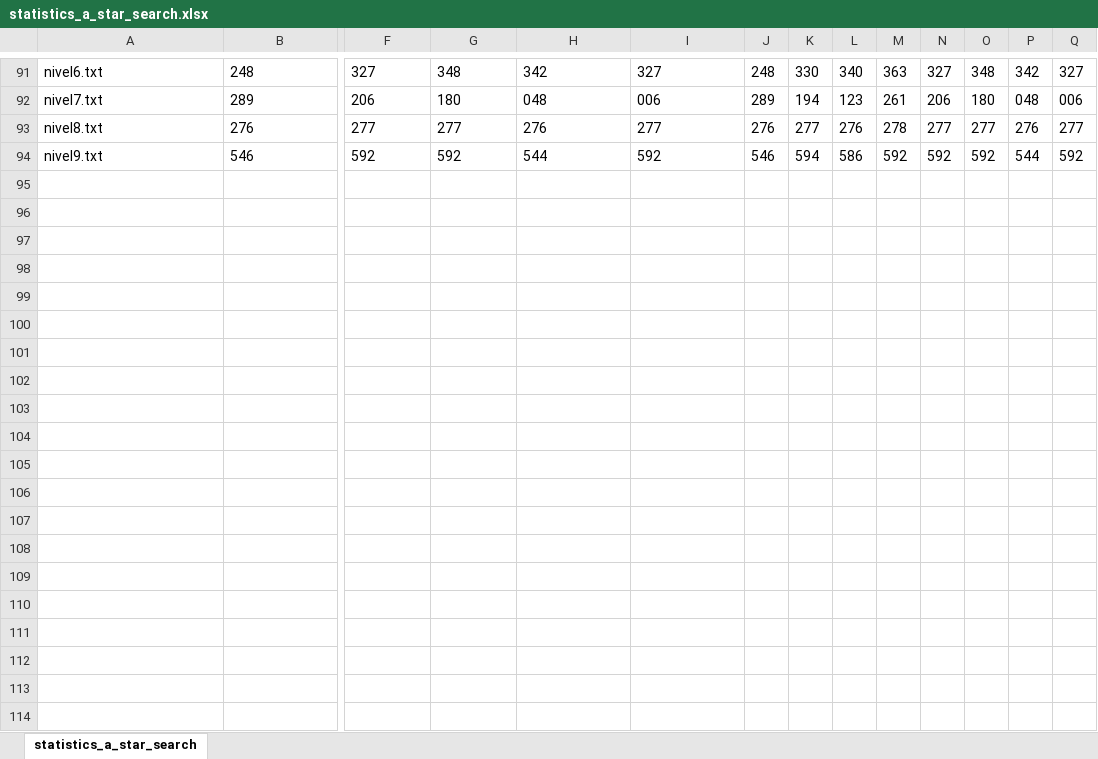
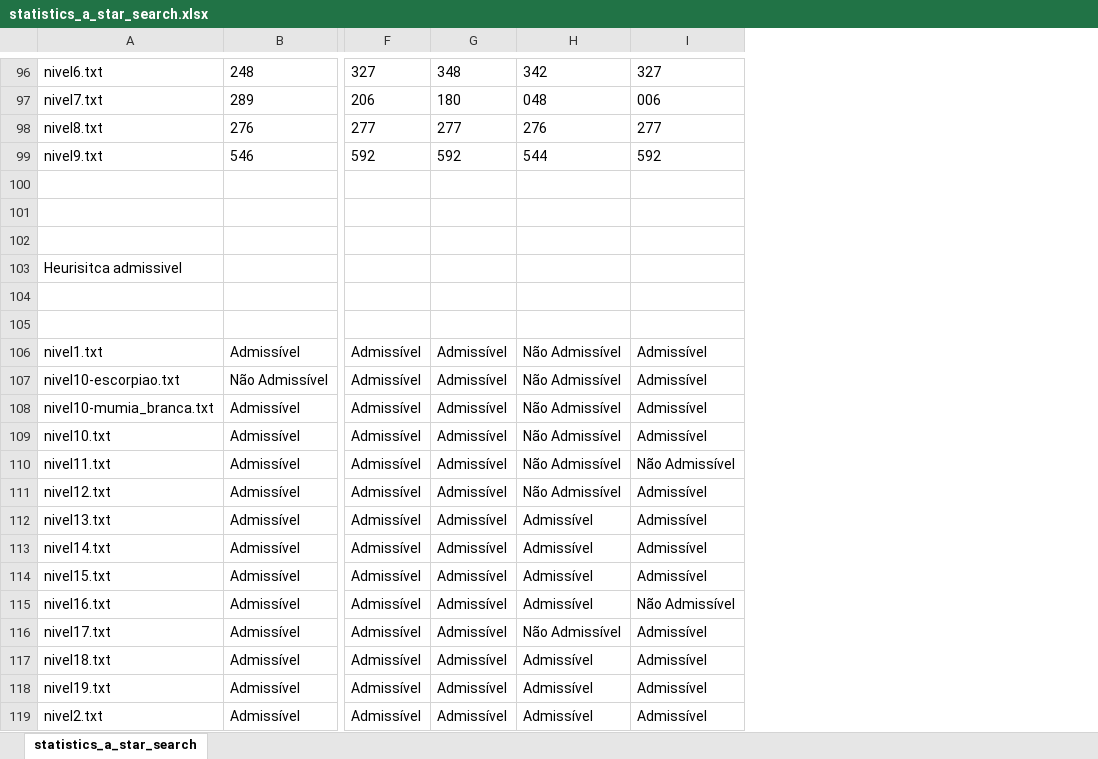
Before and after one commit to rick195s/IA-Project, an Excel workbook: good_statistics/statistics_a_star_search.xlsx, sheet statistics_a_star_search, drawn as a sheet; only a part is shown, gaps mark what is left out; values as stored, in another font and other column widths than the file's, no borders; charts and pictures not drawn; removed rows and columns are numbered as before the commit, all else as after; rows hold the shown columns only; the diff covers the shown part only; the diff names each change by its address in the sheet, - before the commit and + after, or states it on an @@ line.

```diff
--- a/good_statistics/statistics_a_star_search.xlsx (sheet statistics_a_star_search)
+++ b/good_statistics/statistics_a_star_search.xlsx (sheet statistics_a_star_search)
-column J, rows 91-94: 248 | 289 | 276 | 546
-column K, rows 91-94: 330 | 194 | 277 | 594
-column L, rows 91-94: 340 | 123 | 276 | 586
-column M, rows 91-94: 363 | 261 | 278 | 592
-column N, rows 91-94: 327 | 206 | 277 | 592
-column O, rows 91-94: 348 | 180 | 277 | 592
-column P, rows 91-94: 342 | 048 | 276 | 544
-column Q, rows 91-94: 327 | 006 | 277 | 592
+row 100: (empty)
+row 101: (empty)
+row 102: (empty)
+row 103: Heurisitca admissivel
+row 104: (empty)
+row 105: (empty)
+row 106: nivel1.txt | Admissível | Admissível | Admissível | Não Admissível | Admissível
+row 107: nivel10-escorpiao.txt | Não Admissível | Admissível | Admissível | Não Admissível | Admissível
+row 108: nivel10-mumia_branca.txt | Admissível | Admissível | Admissível | Não Admissível | Admissível
+row 109: nivel10.txt | Admissível | Admissível | Admissível | Não Admissível | Admissível
+row 110: nivel11.txt | Admissível | Admissível | Admissível | Não Admissível | Não Admissível
+row 111: nivel12.txt | Admissível | Admissível | Admissível | Não Admissível | Admissível
+row 112: nivel13.txt | Admissível | Admissível | Admissível | Admissível | Admissível
+row 113: nivel14.txt | Admissível | Admissível | Admissível | Admissível | Admissível
+row 114: nivel15.txt | Admissível | Admissível | Admissível | Admissível | Admissível
+row 115: nivel16.txt | Admissível | Admissível | Admissível | Admissível | Não Admissível
+row 116: nivel17.txt | Admissível | Admissível | Admissível | Não Admissível | Admissível
+row 117: nivel18.txt | Admissível | Admissível | Admissível | Admissível | Admissível
+row 118: nivel19.txt | Admissível | Admissível | Admissível | Admissível | Admissível
+row 119: nivel2.txt | Admissível | Admissível | Admissível | Admissível | Admissível
```
Also changed, not shown: 24 added rows, 85 edited cells and cell formats elsewhere in this sheet, formulas that keep their value, charts or pictures, 14 other files.
